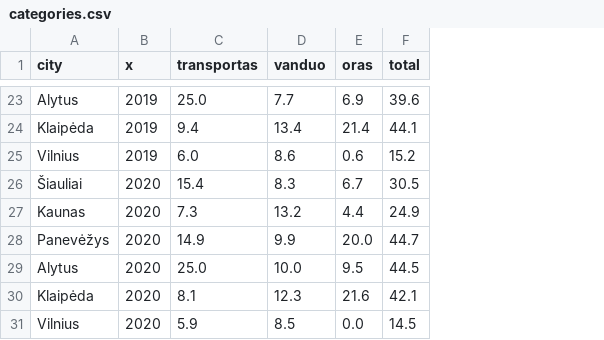
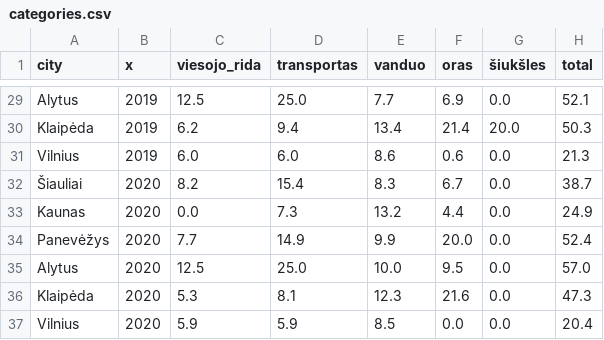
Before and after one commit to MGaulia/mieSTietis-2021-LWS, a CSV file: categories.csv, drawn as a sheet; only a part is shown, gaps mark what is left out; addresses are those after the commit; the diff covers the shown part only; the diff names each change by its address in the sheet, - before the commit and + after, or states it on an @@ line.

```diff
--- a/categories.csv
+++ b/categories.csv
+column C (viesojo_rida), rows 29-37: 12.5 | 6.2 | 6.0 | 8.2 | 0.0 | 7.7 | 12.5 | 5.3 | 5.9
+column G (šiukšles), rows 29-37: 0.0 | 20.0 | 0.0 | 0.0 | 0.0 | 0.0 | 0.0 | 0.0 | 0.0
-H29 (total): 39.6
+H29 (total): 52.1
-H30 (total): 44.1
+H30 (total): 50.3
-H31 (total): 15.2
+H31 (total): 21.3
-H32 (total): 30.5
+H32 (total): 38.7
-H34 (total): 44.7
+H34 (total): 52.4
-H35 (total): 44.5
+H35 (total): 57.0
-H36 (total): 42.1
+H36 (total): 47.3
-H37 (total): 14.5
+H37 (total): 20.4
```
Also changed, not shown: 6 added rows and 17 edited cells elsewhere in this file, kpi/siuksles.csv, siuksles.csv, 2 other files.
